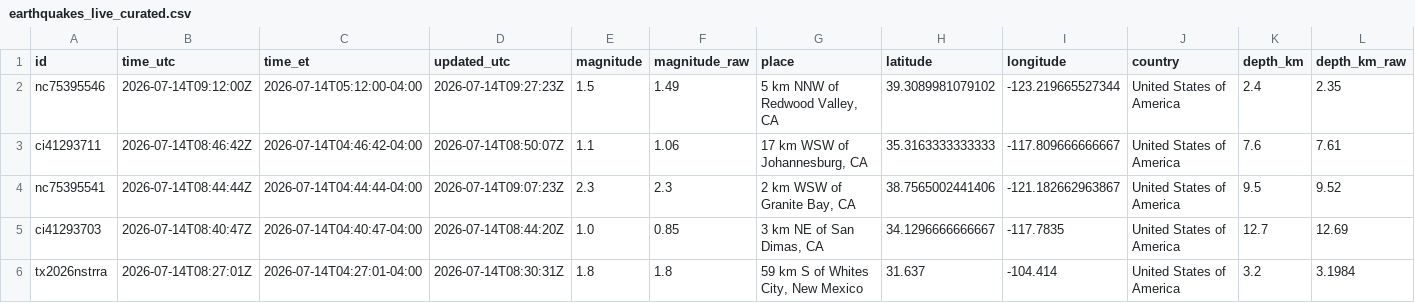
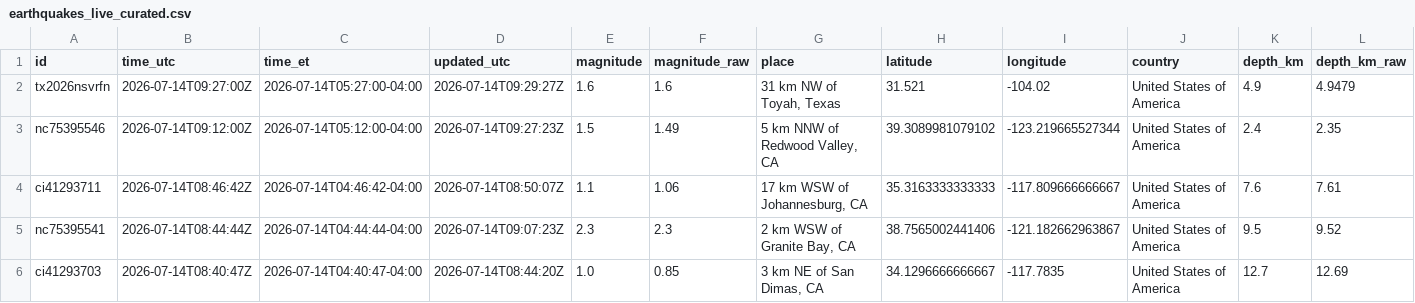
Before and after one commit to IFC-Chalaco/usgs-seismic-dashboard, a CSV file: docs/data/earthquakes_live_curated.csv, drawn as a sheet; only a part is shown; the shorter side is filled out with more unchanged rows; rows hold the shown columns only; the diff names each change by its address in the sheet, - before the commit and + after, or states it on an @@ line.

```diff
--- a/docs/data/earthquakes_live_curated.csv
+++ b/docs/data/earthquakes_live_curated.csv
+row 2: tx2026nsvrfn | 2026-07-14T09:27:00Z | 2026-07-14T05:27:00-04:00 | 2026-07-14T09:29:27Z | 1.6 | 1.6 | 31 km NW of Toyah, Texas | 31.521 | -104.02 | United States of America | 4.9 | 4.9479
```
Also changed, not shown: usgs_seismic_stream/exports/earthquakes_live_curated.csv, 6 other files.
